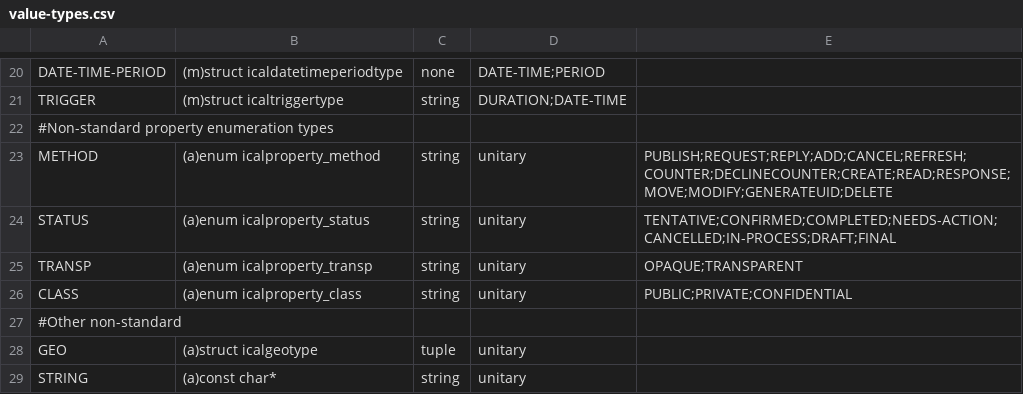
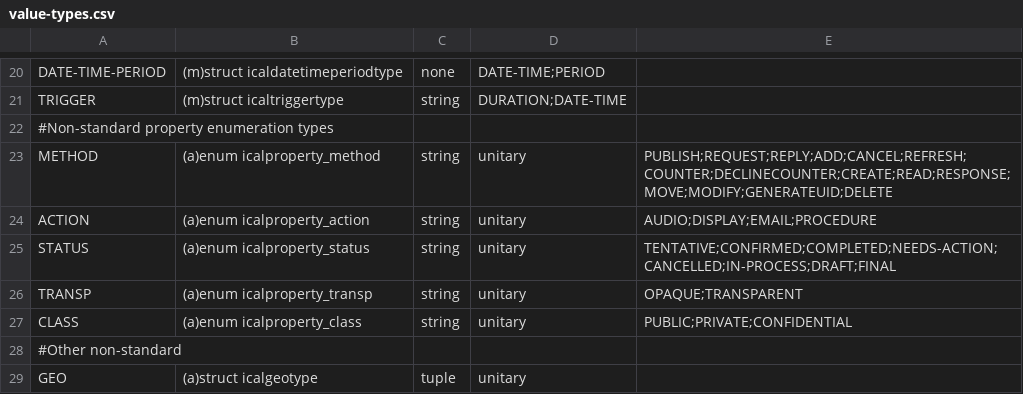
Before and after one commit to Distrotech/libical, a CSV file: libical/design-data/value-types.csv, drawn as a sheet; only a part is shown, gaps mark what is left out; the shorter side is filled out with more unchanged rows.

Commit message:
Made ACTION enumerated, in corporated a patch
git-svn-id: svn://svn.code.sf.net/p/freeassociation/code/trunk@101 b29e25b1-4845-0410-9c6e-9608a45a5811

```diff
--- a/libical/design-data/value-types.csv
+++ b/libical/design-data/value-types.csv
@@ -23,2 +23,3 @@
 "METHOD","(a)enum icalproperty_method","string","unitary","PUBLISH;REQUEST;REPLY;ADD;CANCEL;REFRESH;COUNTER;DECLINECOUNTER;CREATE;READ;RESPONSE;MOVE;MODIFY;GENERATEUID;DELETE"
+"ACTION","(a)enum icalproperty_action","string","unitary","AUDIO;DISPLAY;EMAIL;PROCEDURE"
 "STATUS","(a)enum icalproperty_status","string","unitary","TENTATIVE;CONFIRMED;COMPLETED;NEEDS-ACTION;CANCELLED;IN-PROCESS;DRAFT;FINAL"
```
Also changed, not shown: libical/design-data/properties.csv, 20 other files.
